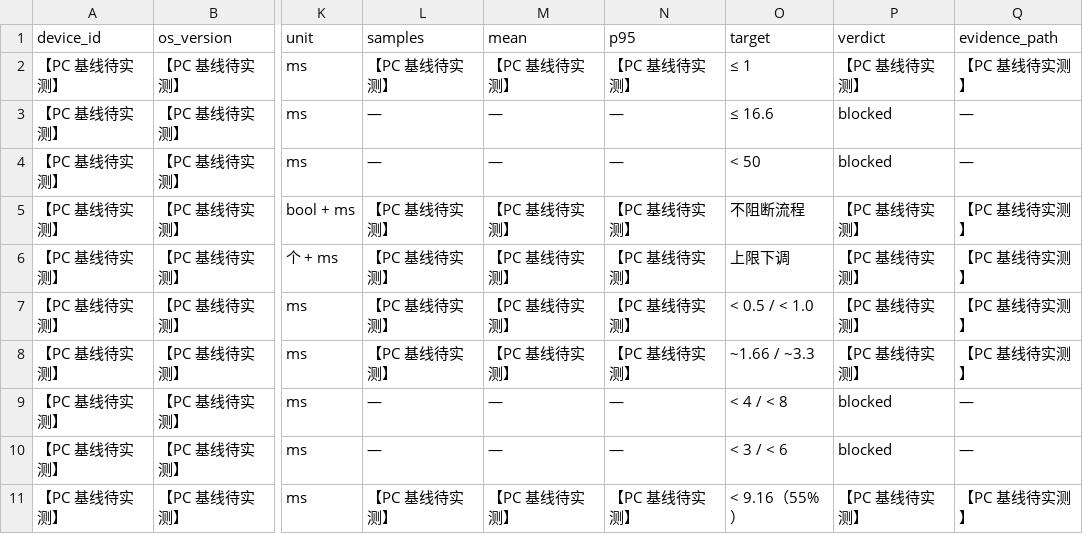
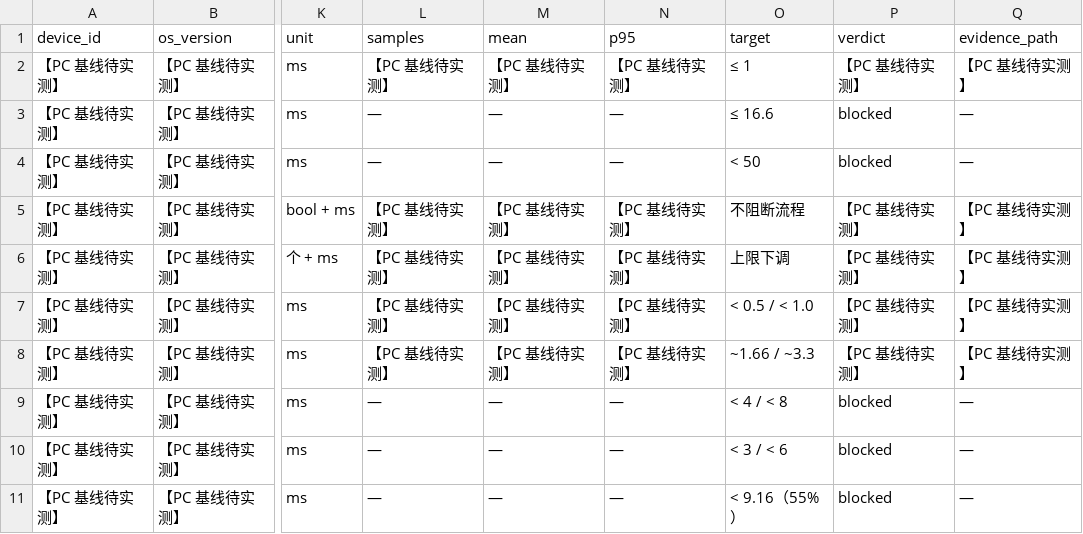
Before and after one commit to uddbgjtu/Hollowkin, a CSV file: docs/qa/evidence/_template/measurement_template.csv, drawn as a sheet; only a part is shown, gaps mark what is left out; the diff names each change by its address in the sheet, - before the commit and + after, or states it on an @@ line.

```diff
--- a/docs/qa/evidence/_template/measurement_template.csv
+++ b/docs/qa/evidence/_template/measurement_template.csv
-L11 (samples): 【PC 基线待实测】
+L11 (samples): —
-M11 (mean): 【PC 基线待实测】
+M11 (mean): —
-N11 (p95): 【PC 基线待实测】
+N11 (p95): —
-P11 (verdict): 【PC 基线待实测】
+P11 (verdict): blocked
-Q11 (evidence_path): 【PC 基线待实测】
+Q11 (evidence_path): —
```
Also changed, not shown: 8 other files.
